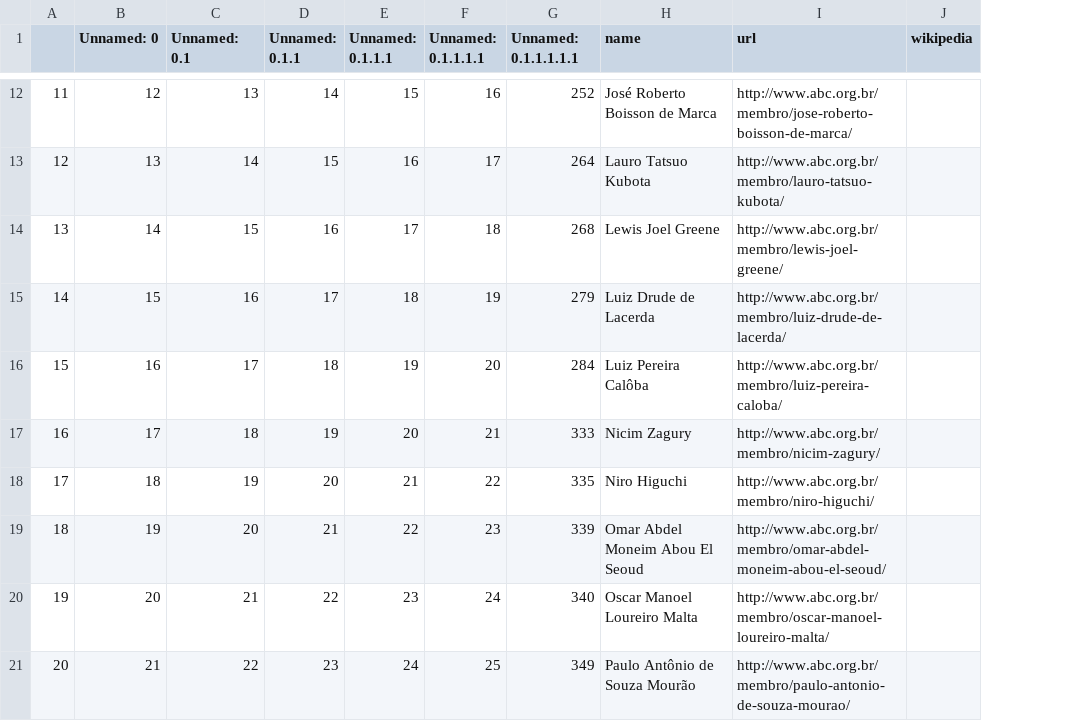
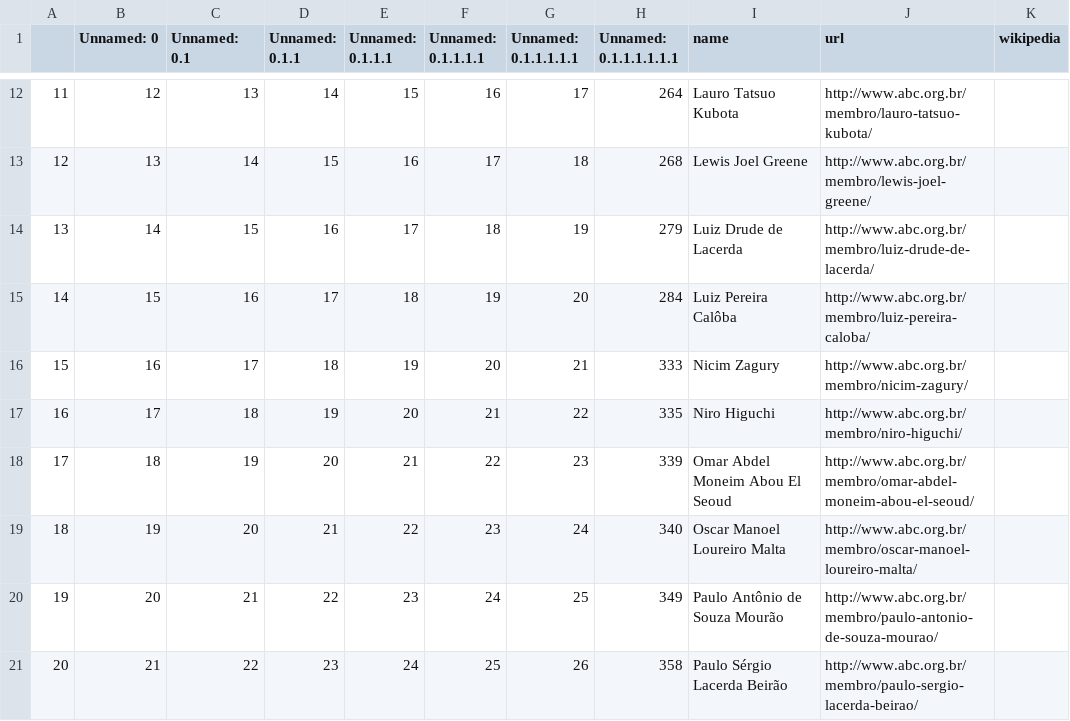
Before and after one commit to lubianat/wikiabc, a CSV file: to_create_comendador_men_06_01_2021.csv, drawn as a sheet; only a part is shown, gaps mark what is left out; addresses are those after the commit; the diff covers the shown part only; the diff names each change by its address in the sheet, - before the commit and + after, or states it on an @@ line.

```diff
--- a/to_create_comendador_men_06_01_2021.csv
+++ b/to_create_comendador_men_06_01_2021.csv
+column G (Unnamed: 0.1.1.1.1.1), rows 12-21: 17 | 18 | 19 | 20 | 21 | 22 | 23 | 24 | 25 | 26
-H1: Unnamed: 0.1.1.1.1.1
+H1: Unnamed: 0.1.1.1.1.1.1
-H12 (Unnamed: 0.1.1.1.1.1.1): 252
+H12 (Unnamed: 0.1.1.1.1.1.1): 264
-I12 (name): José Roberto Boisson de Marca
+I12 (name): Lauro Tatsuo Kubota
-J12 (url): http://www.abc.org.br/membro/jose-roberto-boisson-de-marca/
+J12 (url): http://www.abc.org.br/membro/lauro-tatsuo-kubota/
-H13 (Unnamed: 0.1.1.1.1.1.1): 264
+H13 (Unnamed: 0.1.1.1.1.1.1): 268
-I13 (name): Lauro Tatsuo Kubota
+I13 (name): Lewis Joel Greene
-J13 (url): http://www.abc.org.br/membro/lauro-tatsuo-kubota/
+J13 (url): http://www.abc.org.br/membro/lewis-joel-greene/
-H14 (Unnamed: 0.1.1.1.1.1.1): 268
+H14 (Unnamed: 0.1.1.1.1.1.1): 279
-I14 (name): Lewis Joel Greene
+I14 (name): Luiz Drude de Lacerda
-J14 (url): http://www.abc.org.br/membro/lewis-joel-greene/
+J14 (url): http://www.abc.org.br/membro/luiz-drude-de-lacerda/
-H15 (Unnamed: 0.1.1.1.1.1.1): 279
+H15 (Unnamed: 0.1.1.1.1.1.1): 284
-I15 (name): Luiz Drude de Lacerda
+I15 (name): Luiz Pereira Calôba
-J15 (url): http://www.abc.org.br/membro/luiz-drude-de-lacerda/
+J15 (url): http://www.abc.org.br/membro/luiz-pereira-caloba/
-H16 (Unnamed: 0.1.1.1.1.1.1): 284
+H16 (Unnamed: 0.1.1.1.1.1.1): 333
-I16 (name): Luiz Pereira Calôba
+I16 (name): Nicim Zagury
-J16 (url): http://www.abc.org.br/membro/luiz-pereira-caloba/
+J16 (url): http://www.abc.org.br/membro/nicim-zagury/
-H17 (Unnamed: 0.1.1.1.1.1.1): 333
+H17 (Unnamed: 0.1.1.1.1.1.1): 335
-I17 (name): Nicim Zagury
+I17 (name): Niro Higuchi
-J17 (url): http://www.abc.org.br/membro/nicim-zagury/
+J17 (url): http://www.abc.org.br/membro/niro-higuchi/
-H18 (Unnamed: 0.1.1.1.1.1.1): 335
+H18 (Unnamed: 0.1.1.1.1.1.1): 339
-I18 (name): Niro Higuchi
+I18 (name): Omar Abdel Moneim Abou El Seoud
-J18 (url): http://www.abc.org.br/membro/niro-higuchi/
+J18 (url): http://www.abc.org.br/membro/omar-abdel-moneim-abou-el-seoud/
-H19 (Unnamed: 0.1.1.1.1.1.1): 339
+H19 (Unnamed: 0.1.1.1.1.1.1): 340
-I19 (name): Omar Abdel Moneim Abou El Seoud
+I19 (name): Oscar Manoel Loureiro Malta
-J19 (url): http://www.abc.org.br/membro/omar-abdel-moneim-abou-el-seoud/
+J19 (url): http://www.abc.org.br/membro/oscar-manoel-loureiro-malta/
-H20 (Unnamed: 0.1.1.1.1.1.1): 340
+H20 (Unnamed: 0.1.1.1.1.1.1): 349
-I20 (name): Oscar Manoel Loureiro Malta
+I20 (name): Paulo Antônio de Souza Mourão
-J20 (url): http://www.abc.org.br/membro/oscar-manoel-loureiro-malta/
+J20 (url): http://www.abc.org.br/membro/paulo-antonio-de-souza-mourao/
-H21 (Unnamed: 0.1.1.1.1.1.1): 349
+H21 (Unnamed: 0.1.1.1.1.1.1): 358
-I21 (name): Paulo Antônio de Souza Mourão
+I21 (name): Paulo Sérgio Lacerda Beirão
-J21 (url): http://www.abc.org.br/membro/paulo-antonio-de-souza-mourao/
+J21 (url): http://www.abc.org.br/membro/paulo-sergio-lacerda-beirao/
```
Also changed, not shown: 1 removed row and 57 edited cells elsewhere in this file, 1 other file.
